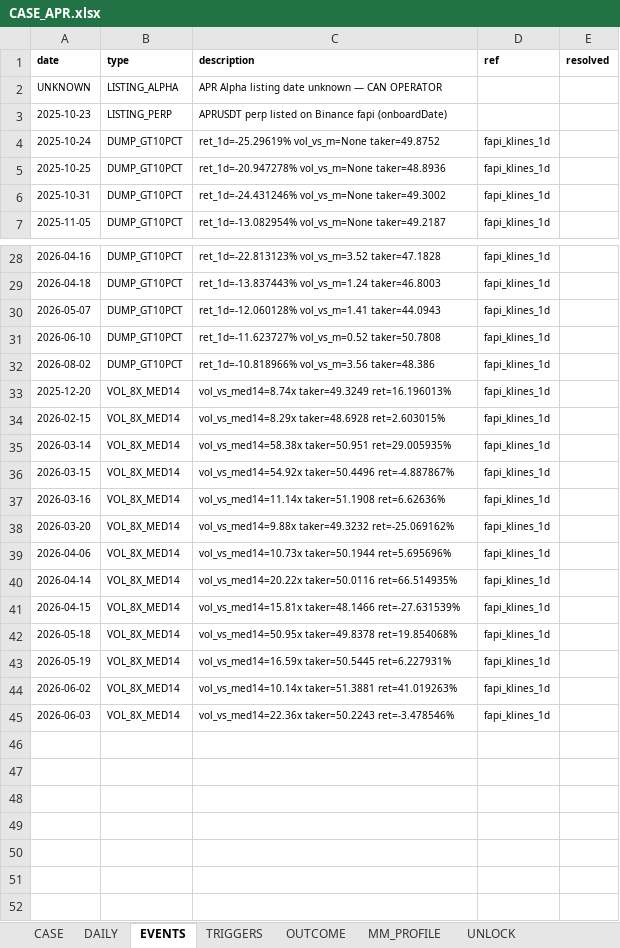
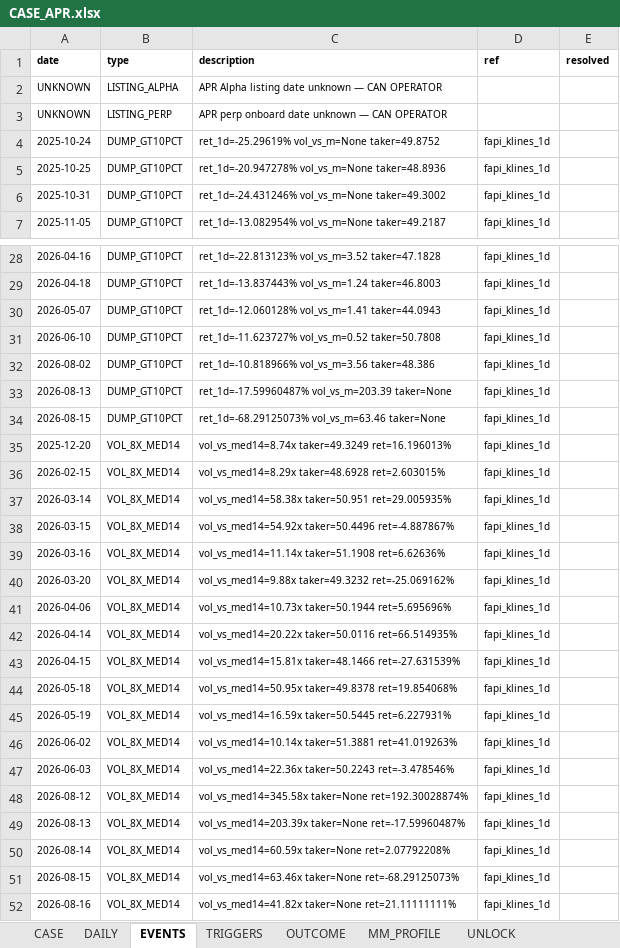
Before and after one commit to Tienbui228/whale_data, an Excel workbook: docs/case_files/CASE_APR.xlsx, sheet EVENTS, drawn as a sheet; only a part is shown, gaps mark what is left out; values as stored, in another font and other column widths than the file's, no borders; removed rows and columns are numbered as before the commit, all else as after; the diff names each change by its address in the sheet, - before the commit and + after, or states it on an @@ line.

```diff
--- a/docs/case_files/CASE_APR.xlsx (sheet EVENTS)
+++ b/docs/case_files/CASE_APR.xlsx (sheet EVENTS)
-row 3: 2025-10-23 | LISTING_PERP | APRUSDT perp listed on Binance fapi (onboardDate)
+row 3: UNKNOWN | LISTING_PERP | APR perp onboard date unknown — CAN OPERATOR
+row 33: 2026-08-13 | DUMP_GT10PCT | ret_1d=-17.59960487% vol_vs_m=203.39 taker=None | fapi_klines_1d
+row 34: 2026-08-15 | DUMP_GT10PCT | ret_1d=-68.29125073% vol_vs_m=63.46 taker=None | fapi_klines_1d
+row 48: 2026-08-12 | VOL_8X_MED14 | vol_vs_med14=345.58x taker=None ret=192.30028874% | fapi_klines_1d
+row 49: 2026-08-13 | VOL_8X_MED14 | vol_vs_med14=203.39x taker=None ret=-17.59960487% | fapi_klines_1d
+row 50: 2026-08-14 | VOL_8X_MED14 | vol_vs_med14=60.59x taker=None ret=2.07792208% | fapi_klines_1d
+row 51: 2026-08-15 | VOL_8X_MED14 | vol_vs_med14=63.46x taker=None ret=-68.29125073% | fapi_klines_1d
+row 52: 2026-08-16 | VOL_8X_MED14 | vol_vs_med14=41.82x taker=None ret=21.11111111% | fapi_klines_1d
```
Also changed, not shown: sheet DAILY, sheet CASE, docs/case_files/CASE_AIN.xlsx, docs/case_files/CASE_GUA.xlsx, 2 other files.
